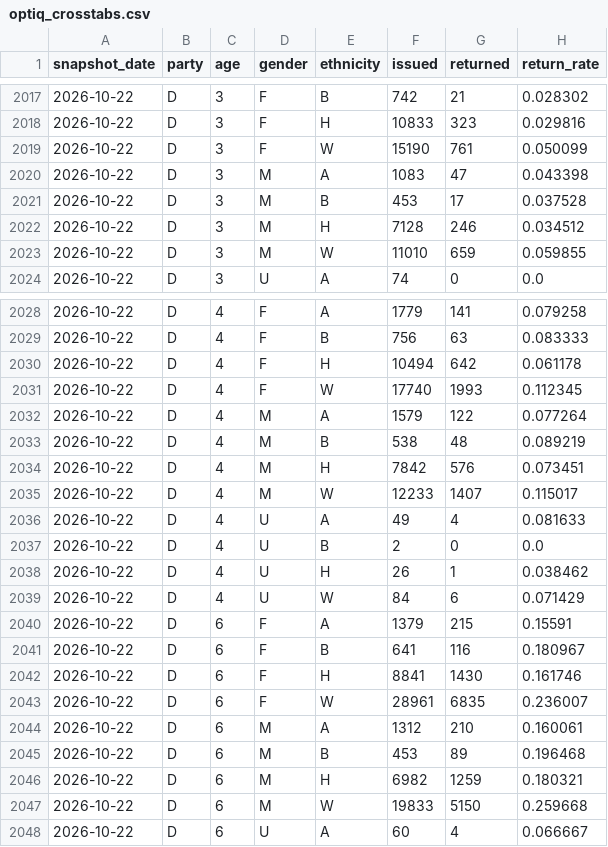
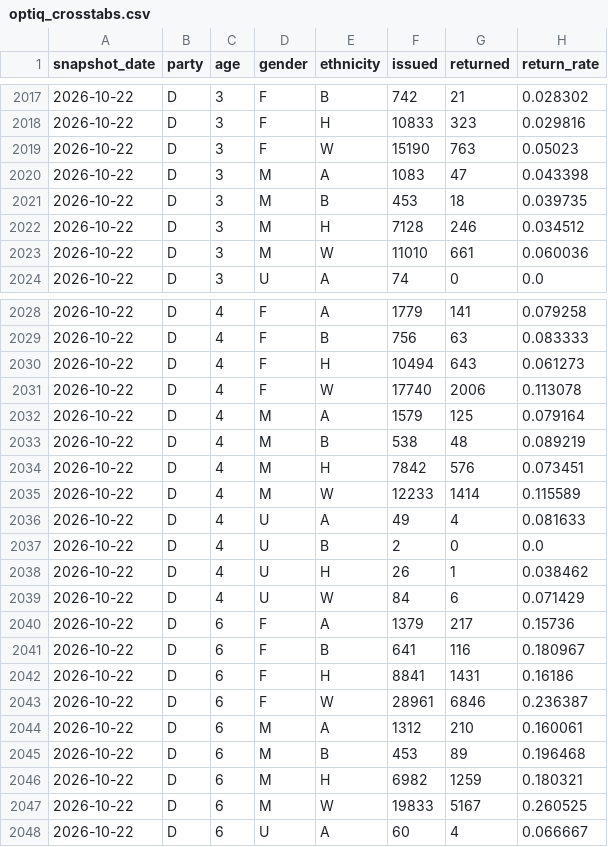
Before and after one commit to tysoda/2026-Ca-SD4-forecast-V2, a CSV file: optiq_crosstabs.csv, drawn as a sheet; only a part is shown, gaps mark what is left out; the diff covers the shown part only.

```diff
--- a/optiq_crosstabs.csv
+++ b/optiq_crosstabs.csv
@@ -2018,7 +2018,7 @@ snapshot_date,party,age,gender,ethnicity,issued,returned,return_rate
 2026-10-22,D,3,F,H,10833,323,0.029816
-2026-10-22,D,3,F,W,15190,761,0.050099
+2026-10-22,D,3,F,W,15190,763,0.05023
 2026-10-22,D,3,M,A,1083,47,0.043398
-2026-10-22,D,3,M,B,453,17,0.037528
+2026-10-22,D,3,M,B,453,18,0.039735
 2026-10-22,D,3,M,H,7128,246,0.034512
-2026-10-22,D,3,M,W,11010,659,0.059855
+2026-10-22,D,3,M,W,11010,661,0.060036
 2026-10-22,D,3,U,A,74,0,0.0
@@ -2029,8 +2029,8 @@ snapshot_date,party,age,gender,ethnicity,issued,returned,return_rate
 2026-10-22,D,4,F,B,756,63,0.083333
-2026-10-22,D,4,F,H,10494,642,0.061178
-2026-10-22,D,4,F,W,17740,1993,0.112345
-2026-10-22,D,4,M,A,1579,122,0.077264
+2026-10-22,D,4,F,H,10494,643,0.061273
+2026-10-22,D,4,F,W,17740,2006,0.113078
+2026-10-22,D,4,M,A,1579,125,0.079164
 2026-10-22,D,4,M,B,538,48,0.089219
 2026-10-22,D,4,M,H,7842,576,0.073451
-2026-10-22,D,4,M,W,12233,1407,0.115017
+2026-10-22,D,4,M,W,12233,1414,0.115589
 2026-10-22,D,4,U,A,49,4,0.081633
@@ -2039,6 +2039,6 @@ snapshot_date,party,age,gender,ethnicity,issued,returned,return_rate
 2026-10-22,D,4,U,W,84,6,0.071429
-2026-10-22,D,6,F,A,1379,215,0.15591
+2026-10-22,D,6,F,A,1379,217,0.15736
 2026-10-22,D,6,F,B,641,116,0.180967
-2026-10-22,D,6,F,H,8841,1430,0.161746
-2026-10-22,D,6,F,W,28961,6835,0.236007
+2026-10-22,D,6,F,H,8841,1431,0.16186
+2026-10-22,D,6,F,W,28961,6846,0.236387
 2026-10-22,D,6,M,A,1312,210,0.160061
@@ -2046,3 +2046,3 @@ snapshot_date,party,age,gender,ethnicity,issued,returned,return_rate
 2026-10-22,D,6,M,H,6982,1259,0.180321
-2026-10-22,D,6,M,W,19833,5150,0.259668
+2026-10-22,D,6,M,W,19833,5167,0.260525
 2026-10-22,D,6,U,A,60,4,0.066667
```
Also changed, not shown: 30 edited cells elsewhere in this file, optiq_county_party.csv, optiq_precincts.csv, 1 other file.
